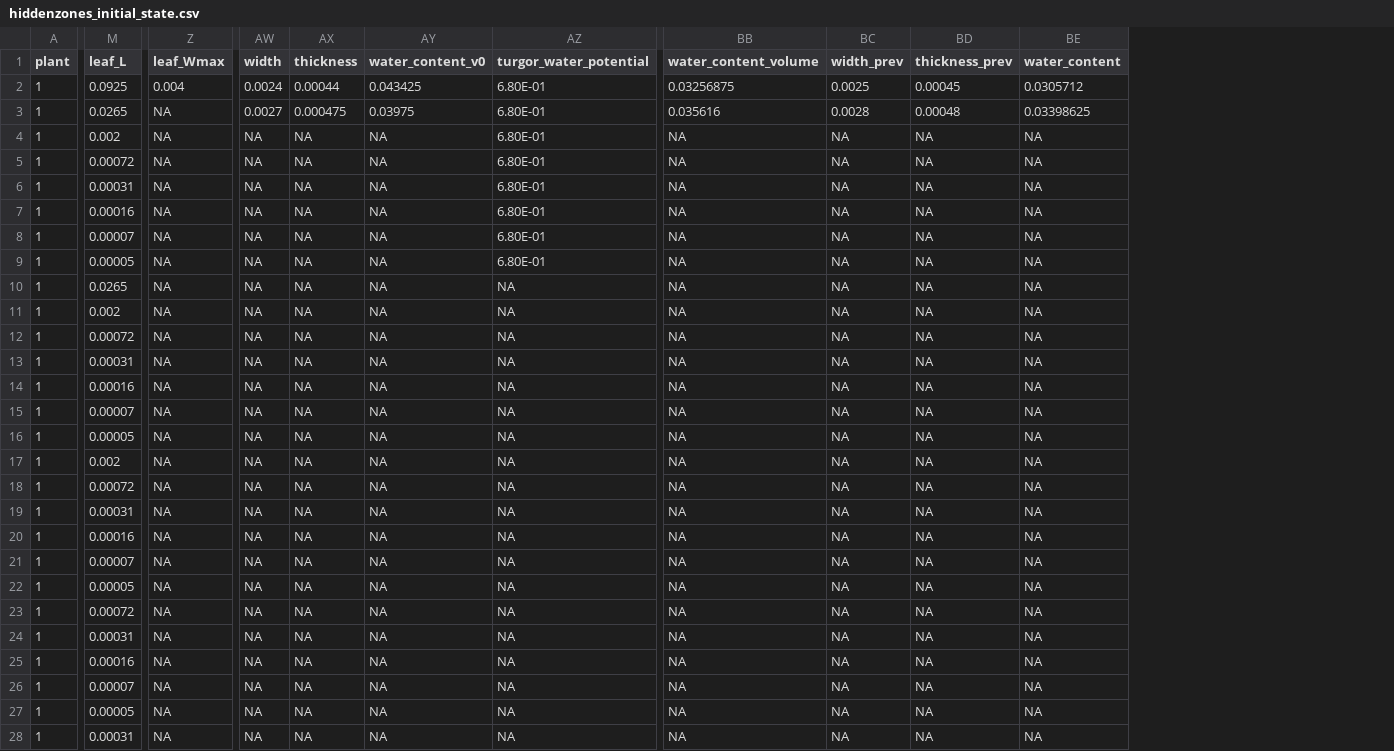
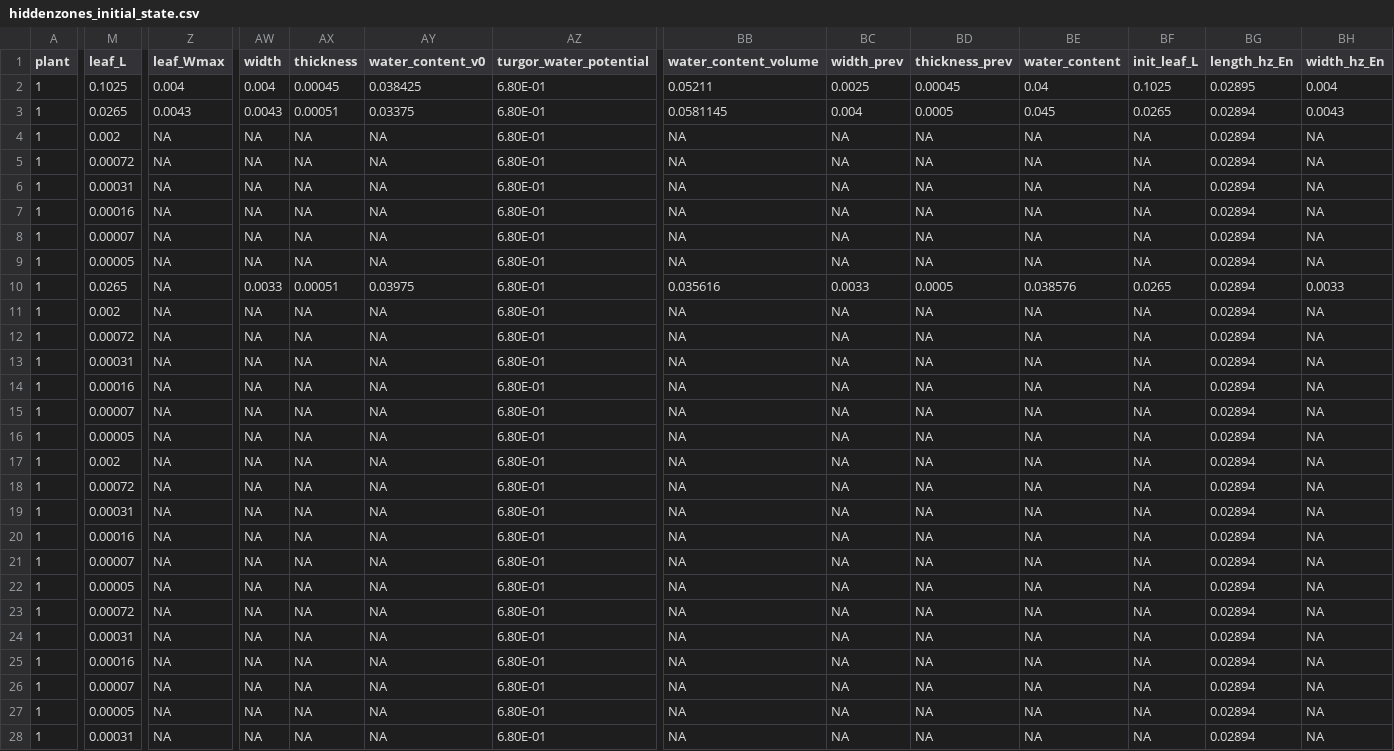
Before and after one commit to victoriaacker/fspm-wheat, a CSV file: example/Vegetative_stages/inputs_simpleplant/hiddenzones_initial_state.csv, drawn as a sheet; only a part is shown, gaps mark what is left out; the diff covers the shown part only; the diff names each change by its address in the sheet, - before the commit and + after, or states it on an @@ line.

Commit message:
Update Wmax

```diff
--- a/example/Vegetative_stages/inputs_simpleplant/hiddenzones_initial_state.csv
+++ b/example/Vegetative_stages/inputs_simpleplant/hiddenzones_initial_state.csv
+column BF (init_leaf_L), rows 2-28: 0.1025 | 0.0265 | NA | NA | NA | NA | NA | NA | 0.0265 | NA | NA | NA | NA | NA | NA | NA | NA | NA | NA | NA | NA | NA | NA | NA | NA | NA | NA
+column BG (length_hz_En), rows 2-28: 0.02895 | 0.02894 | 0.02894 | 0.02894 | 0.02894 | 0.02894 | 0.02894 | 0.02894 | 0.02894 | 0.02894 | 0.02894 | 0.02894 | 0.02894 | 0.02894 | 0.02894 | 0.02894 | 0.02894 | 0.02894 | 0.02894 | 0.02894 | 0.02894 | 0.02894 | 0.02894 | 0.02894 | 0.02894 | 0.02894 | 0.02894
+column BH (width_hz_En), rows 2-28: 0.004 | 0.0043 | NA | NA | NA | NA | NA | NA | 0.0033 | NA | NA | NA | NA | NA | NA | NA | NA | NA | NA | NA | NA | NA | NA | NA | NA | NA | NA
-M2 (leaf_L): 0.0925
+M2 (leaf_L): 0.1025
-AW2 (width): 0.0024
+AW2 (width): 0.004
-AX2 (thickness): 0.00044
+AX2 (thickness): 0.00045
-AY2 (water_content_v0): 0.043425
+AY2 (water_content_v0): 0.038425
-BB2 (water_content_volume): 0.03256875
+BB2 (water_content_volume): 0.05211
-BE2 (water_content): 0.0305712
+BE2 (water_content): 0.04
-Z3 (leaf_Wmax): NA
+Z3 (leaf_Wmax): 0.0043
-AW3 (width): 0.0027
+AW3 (width): 0.0043
-AX3 (thickness): 0.000475
+AX3 (thickness): 0.00051
-AY3 (water_content_v0): 0.03975
+AY3 (water_content_v0): 0.03375
-BB3 (water_content_volume): 0.035616
+BB3 (water_content_volume): 0.0581145
-BC3 (width_prev): 0.0028
+BC3 (width_prev): 0.004
-BD3 (thickness_prev): 0.00048
+BD3 (thickness_prev): 0.0005
-BE3 (water_content): 0.03398625
+BE3 (water_content): 0.045
-AW10 (width): NA
+AW10 (width): 0.0033
-AX10 (thickness): NA
+AX10 (thickness): 0.00051
-AY10 (water_content_v0): NA
+AY10 (water_content_v0): 0.03975
-AZ10:AZ28 (turgor_water_potential): NA
+AZ10:AZ28 (turgor_water_potential): 6.80E-01
-BB10 (water_content_volume): NA
+BB10 (water_content_volume): 0.035616
-BC10 (width_prev): NA
+BC10 (width_prev): 0.0033
-BD10 (thickness_prev): NA
+BD10 (thickness_prev): 0.0005
-BE10 (water_content): NA
+BE10 (water_content): 0.038576
```
Also changed, not shown: 3 edited cells elsewhere in this file, example/Vegetative_stages/inputs_simpleplant/elements_initial_state.csv, 6 other files.
